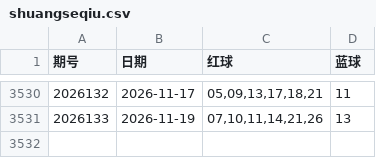
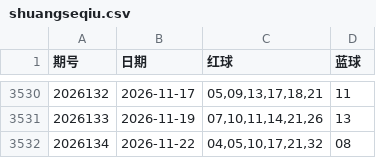
Before and after one commit to zmbksyyr/ssq, a CSV file: shuangseqiu.csv, drawn as a sheet; only a part is shown, gaps mark what is left out.

```diff
--- a/shuangseqiu.csv
+++ b/shuangseqiu.csv
@@ -3531 +3531,2 @@
 2026133,2026-11-19,"07,10,11,14,21,26",13
+2026134,2026-11-22,"04,05,10,17,21,32",08
```
Also changed, not shown: 6 other files.
